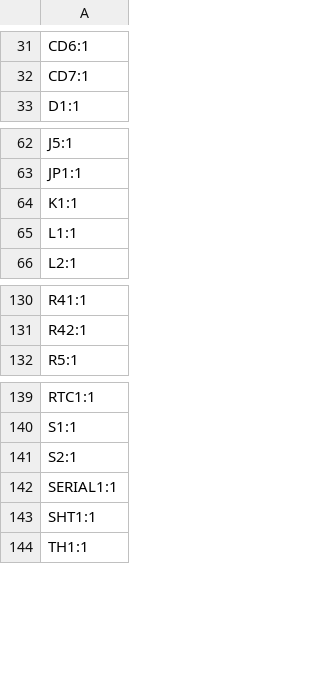
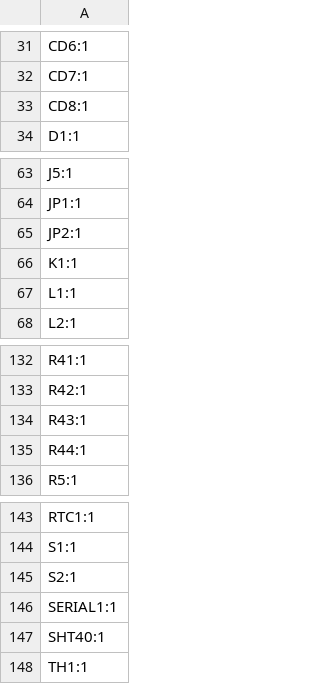
Before and after one commit to machadoleonardo94/HabitatControl-hardware, a CSV file: Habitat_V5/production/designators.csv, drawn as a sheet; only a part is shown, gaps mark what is left out.

```diff
--- a/Habitat_V5/production/designators.csv
+++ b/Habitat_V5/production/designators.csv
@@ -32,2 +32,3 @@ CD6:1
 CD7:1
+CD8:1
 D1:1
@@ -63,2 +64,3 @@ J5:1
 JP1:1
+JP2:1
 K1:1
@@ -131,2 +133,4 @@ R41:1
 R42:1
+R43:1
+R44:1
 R5:1
@@ -142,3 +146,3 @@ S2:1
 SERIAL1:1
-SHT1:1
+SHT40:1
 TH1:1
```
Also changed, not shown: Habitat_V5/production/bom.csv, Habitat_V5/production/positions.csv, 8 other files.
